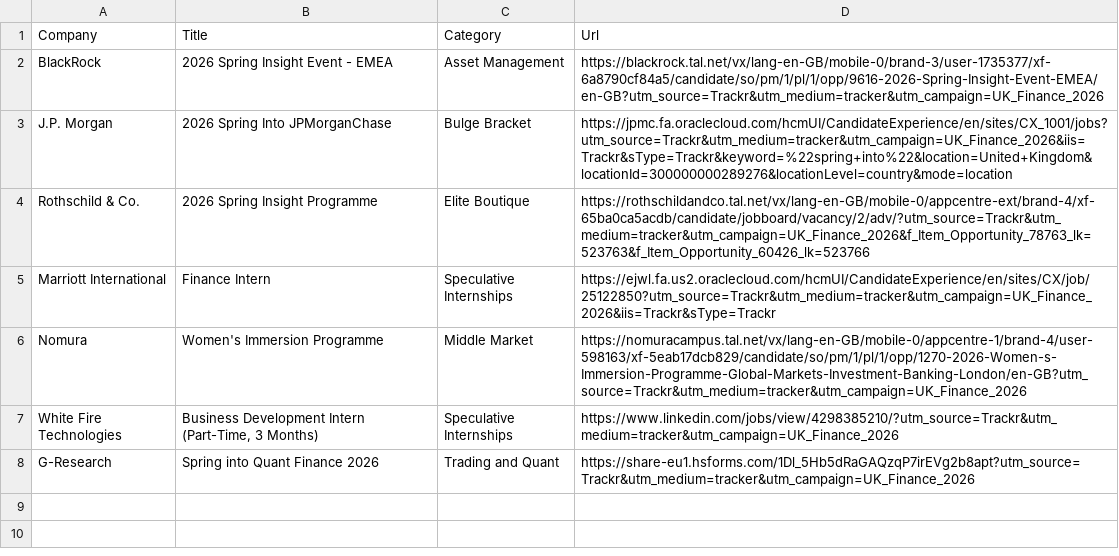
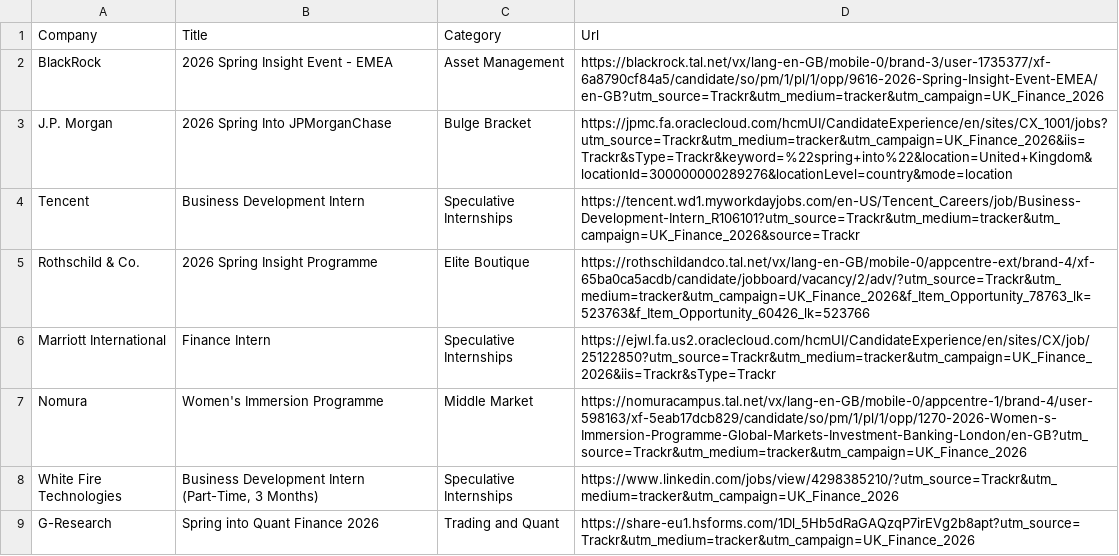
Before and after one commit to ludovicstvys/SpringIntern, a CSV file: processus_ouverts.csv, drawn as a sheet; the diff names each change by its address in the sheet, - before the commit and + after, or states it on an @@ line.

```diff
--- a/processus_ouverts.csv
+++ b/processus_ouverts.csv
+row 4: Tencent | Business Development Intern | Speculative Internships | https://tencent.wd1.myworkdayjobs.com/en-US/Tencent_Careers/job/Business-Development-Intern_R106101?utm_source=Trackr&utm_medium=tracker&utm_campaign=UK_Finance_2026&source=Trackr
```
